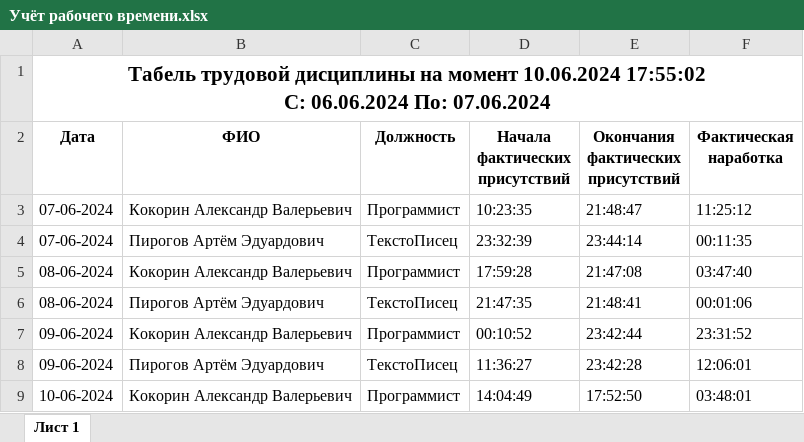
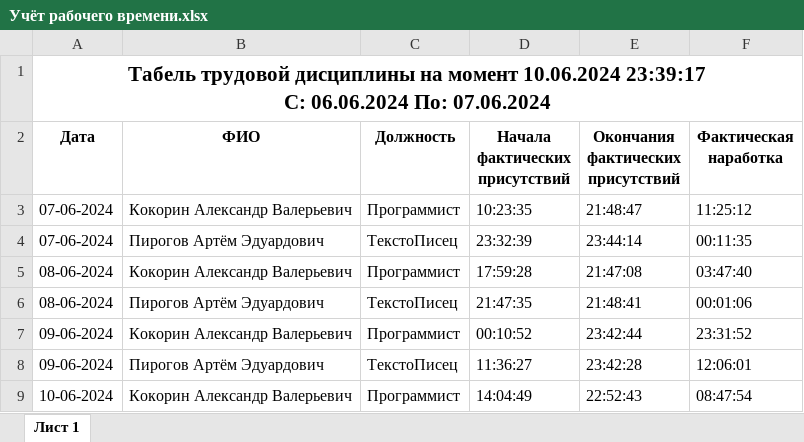
Before and after one commit to RussianT4werka/ACS, an Excel workbook: ACS_BlazorView/wwwroot/Учёты рабочего времени/Учёт рабочего времени.xlsx, sheet Лист 1, drawn as a sheet; values as stored, in another font and other column widths than the file's, no borders; ↵ is a line break in a cell; the diff names each change by its address in the sheet, - before the commit and + after, or states it on an @@ line.

```diff
--- a/ACS_BlazorView/wwwroot/Учёты рабочего времени/Учёт рабочего времени.xlsx (sheet Лист 1)
+++ b/ACS_BlazorView/wwwroot/Учёты рабочего времени/Учёт рабочего времени.xlsx (sheet Лист 1)
-A1 (Дата): …момент 10.06.2024 17:55:02 ↵ С: 06.06.2024…
+A1 (Дата): …момент 10.06.2024 23:39:17 ↵ С: 06.06.2024…
-E9: 17:52:50
+E9: 22:52:43
-F9 (Фактическая наработка): 03:48:01
+F9 (Фактическая наработка): 08:47:54
```
Also changed, not shown: 8 other files.
